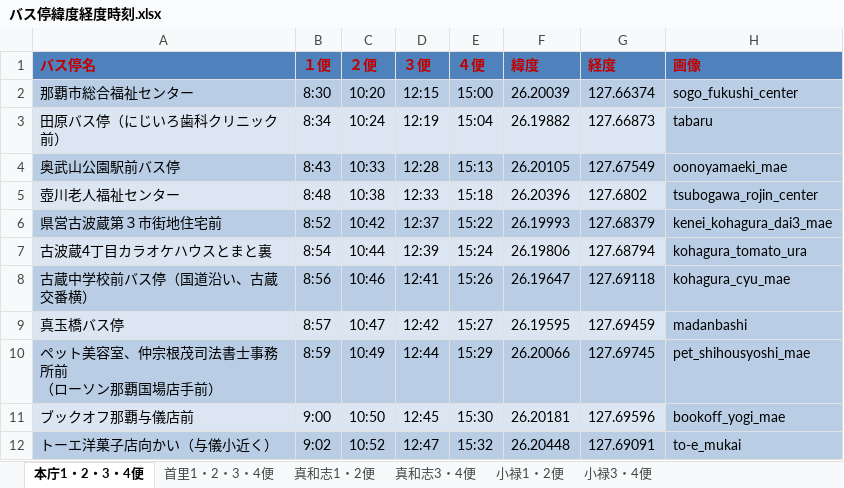
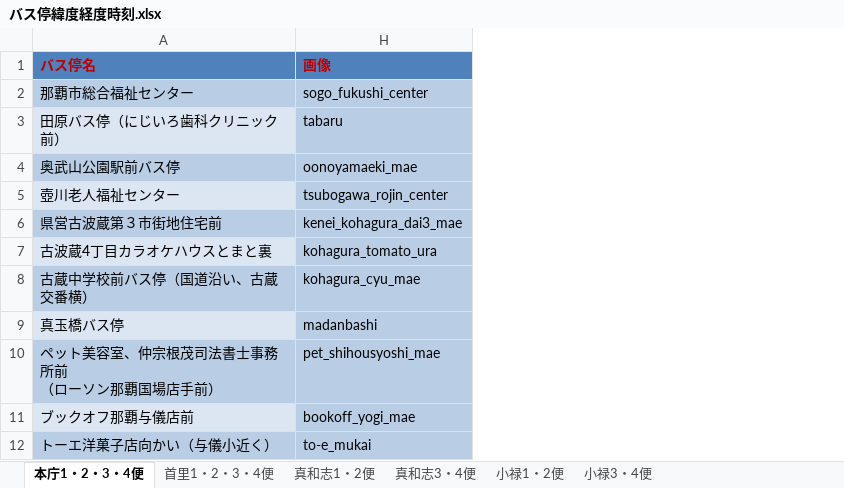
Before and after one commit to fragra-kaori/fukucyan-navi, an Excel workbook: demo_B/バス停緯度経度時刻.xlsx, sheet 本庁1・2・3・4便, drawn as a sheet; only a part is shown; values as stored, in another font and other column widths than the file's, no borders; the diff names each change by its address in the sheet, - before the commit and + after, or states it on an @@ line.

```diff
--- a/demo_B/バス停緯度経度時刻.xlsx (sheet 本庁1・2・3・4便)
+++ b/demo_B/バス停緯度経度時刻.xlsx (sheet 本庁1・2・3・4便)
@@ column B (１便) hidden, rows 2-12: 8:30 | 8:34 | 8:43 | 8:48 | 8:52 | 8:54 | 8:56 | 8:57 | 8:59 | 9:00 | 9:02 @@
@@ column C (２便) hidden, rows 2-12: 10:20 | 10:24 | 10:33 | 10:38 | 10:42 | 10:44 | 10:46 | 10:47 | 10:49 | 10:50 | 10:52 @@
@@ column D (３便) hidden, rows 2-12: 12:15 | 12:19 | 12:28 | 12:33 | 12:37 | 12:39 | 12:41 | 12:42 | 12:44 | 12:45 | 12:47 @@
@@ column E (４便) hidden, rows 2-12: 15:00 | 15:04 | 15:13 | 15:18 | 15:22 | 15:24 | 15:26 | 15:27 | 15:29 | 15:30 | 15:32 @@
@@ column F (緯度) hidden, rows 2-12: 26.20039 | 26.19882 | 26.20105 | 26.20396 | 26.19993 | 26.19806 | 26.19647 | 26.19595 | 26.20066 | 26.20181 | 26.20448 @@
@@ column G (経度) hidden, rows 2-12: 127.66374 | 127.66873 | 127.67549 | 127.6802 | 127.68379 | 127.68794 | 127.69118 | 127.69459 | 127.69745 | 127.69596 | 127.69091 @@
```
Also changed, not shown: sheet 小禄3・4便, sheet 小禄1・2便.
